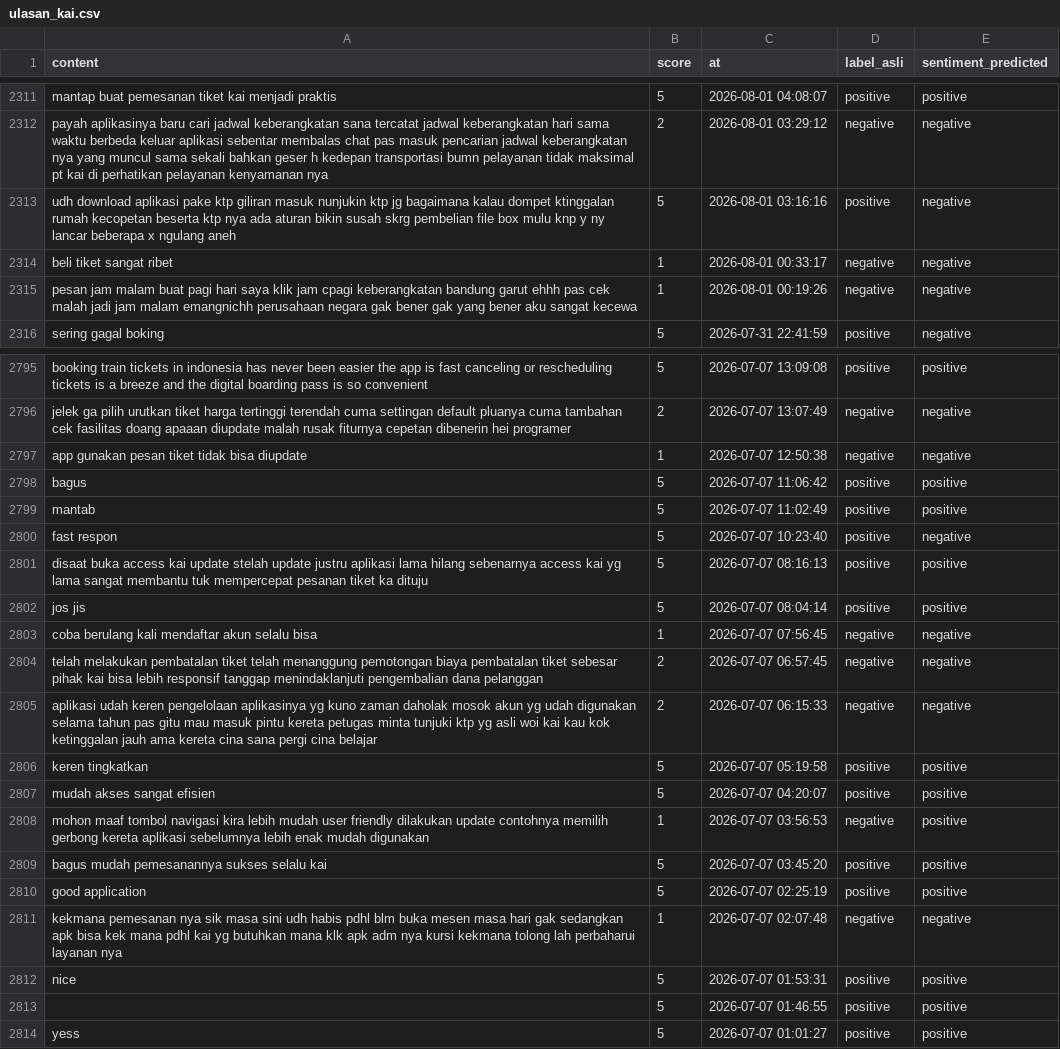
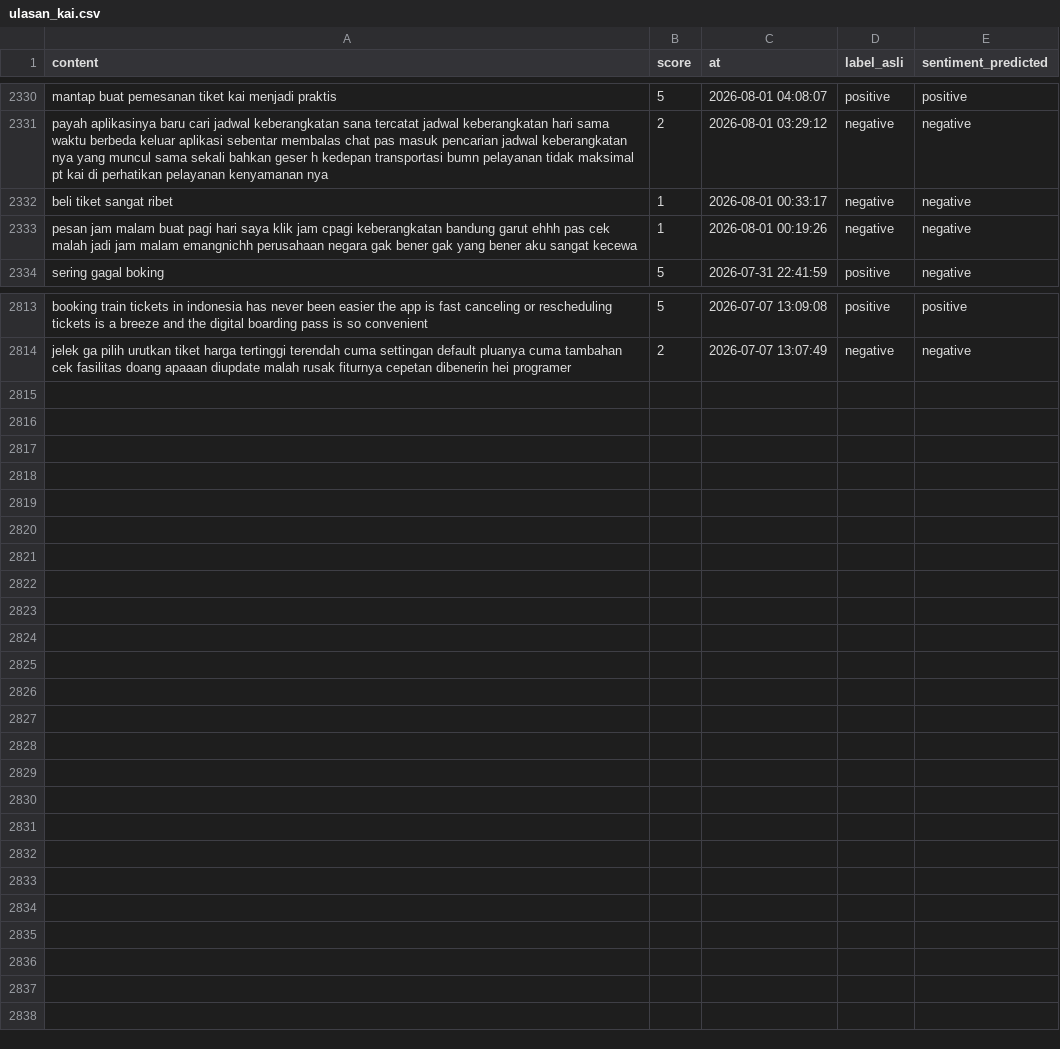
Before and after one commit to muzakky03/ambil_ulasan_kai, a CSV file: data/ulasan_kai.csv, drawn as a sheet; only a part is shown, gaps mark what is left out; removed rows and columns are numbered as before the commit, all else as after; the diff covers the shown part only; the diff names each change by its address in the sheet, - before the commit and + after, or states it on an @@ line.

```diff
--- a/data/ulasan_kai.csv
+++ b/data/ulasan_kai.csv
-row 2313: udh download aplikasi pake ktp giliran masuk nunjukin ktp jg bagaimana kalau dompet ktinggalan rumah kecopetan beserta ktp nya ada aturan bikin susah skrg pembelian file box mulu knp y ny lancar beberapa x ngulang aneh | 5 | 2026-08-01 03:16:16 | positive | negative
-row 2797: app gunakan pesan tiket tidak bisa diupdate | 1 | 2026-07-07 12:50:38 | negative | negative
-row 2798: bagus | 5 | 2026-07-07 11:06:42 | positive | positive
-row 2799: mantab | 5 | 2026-07-07 11:02:49 | positive | positive
-row 2800: fast respon | 5 | 2026-07-07 10:23:40 | positive | negative
-row 2801: disaat buka access kai update stelah update justru aplikasi lama hilang sebenarnya access kai yg lama sangat membantu tuk mempercepat pesanan tiket ka dituju | 5 | 2026-07-07 08:16:13 | positive | positive
-row 2802: jos jis | 5 | 2026-07-07 08:04:14 | positive | positive
-row 2803: coba berulang kali mendaftar akun selalu bisa | 1 | 2026-07-07 07:56:45 | negative | negative
-row 2804: telah melakukan pembatalan tiket telah menanggung pemotongan biaya pembatalan tiket sebesar pihak kai bisa lebih responsif tanggap menindaklanjuti pengembalian dana pelanggan | 2 | 2026-07-07 06:57:45 | negative | negative
-row 2805: aplikasi udah keren pengelolaan aplikasinya yg kuno zaman daholak mosok akun yg udah digunakan selama tahun pas gitu mau masuk pintu kereta petugas minta tunjuki ktp yg asli woi kai kau kok ketinggalan jauh ama kereta cina sana pergi cina belajar | 2 | 2026-07-07 06:15:33 | negative | negative
-row 2806: keren tingkatkan | 5 | 2026-07-07 05:19:58 | positive | positive
-row 2807: mudah akses sangat efisien | 5 | 2026-07-07 04:20:07 | positive | positive
-row 2808: mohon maaf tombol navigasi kira lebih mudah user friendly dilakukan update contohnya memilih gerbong kereta aplikasi sebelumnya lebih enak mudah digunakan | 1 | 2026-07-07 03:56:53 | negative | positive
-row 2809: bagus mudah pemesanannya sukses selalu kai | 5 | 2026-07-07 03:45:20 | positive | positive
-row 2810: good application | 5 | 2026-07-07 02:25:19 | positive | positive
-row 2811: kekmana pemesanan nya sik masa sini udh habis pdhl blm buka mesen masa hari gak sedangkan apk bisa kek mana pdhl kai yg butuhkan mana klk apk adm nya kursi kekmana tolong lah perbaharui layanan nya | 1 | 2026-07-07 02:07:48 | negative | negative
-row 2812: nice | 5 | 2026-07-07 01:53:31 | positive | positive
-row 2813:  | 5 | 2026-07-07 01:46:55 | positive | positive
-row 2814: yess | 5 | 2026-07-07 01:01:27 | positive | positive
```
Also changed, not shown: 20 added rows and 1 removed row elsewhere in this file.
